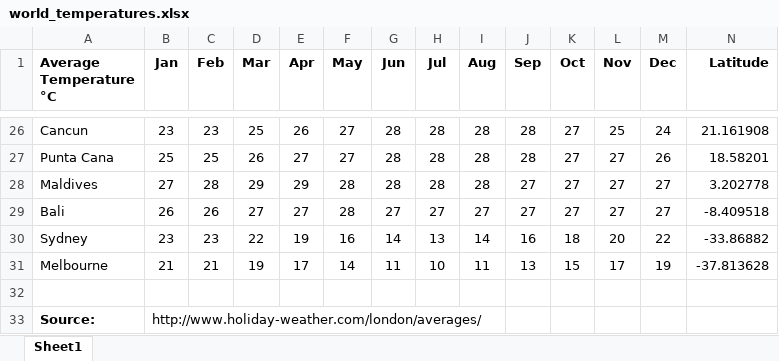
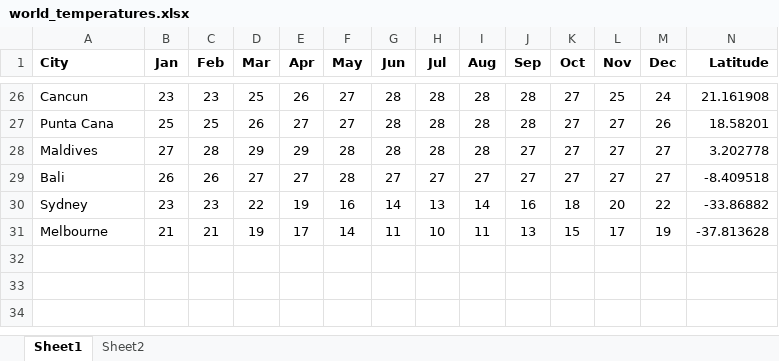
Before and after one commit to jamesleesaunders/d3-ez, an Excel workbook: examples/data/world_temperatures.xlsx, sheet Sheet1, drawn as a sheet; only a part is shown, gaps mark what is left out; values as stored, in another font and other column widths than the file's, no borders; conditional formats not drawn; rows hold the shown columns only; the diff names each change by its address in the sheet, - before the commit and + after, or states it on an @@ line.

Commit message:
World Temperature data.

```diff
--- a/examples/data/world_temperatures.xlsx (sheet Sheet1)
+++ b/examples/data/world_temperatures.xlsx (sheet Sheet1)
+sheet tab: Sheet2
-A1: Average Temperature °C
+A1: City
-row 32: (empty)
-row 33: Source: | http://www.holiday-weather.com/london/averages/
```
Also changed, not shown: 3 other files.
